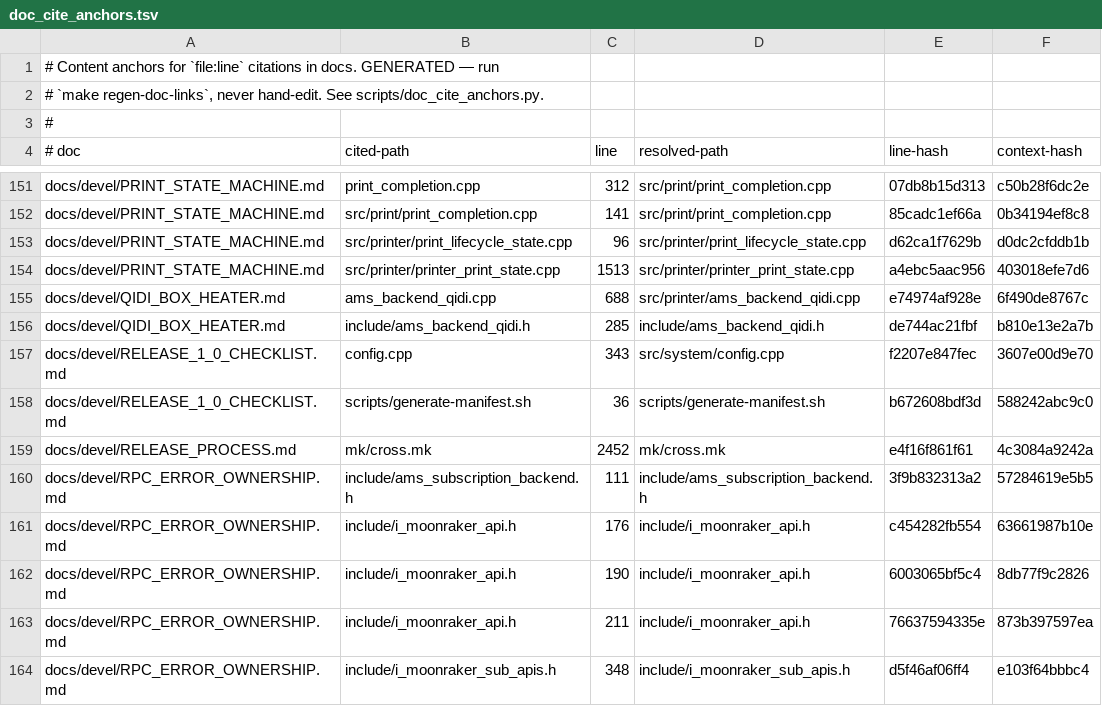
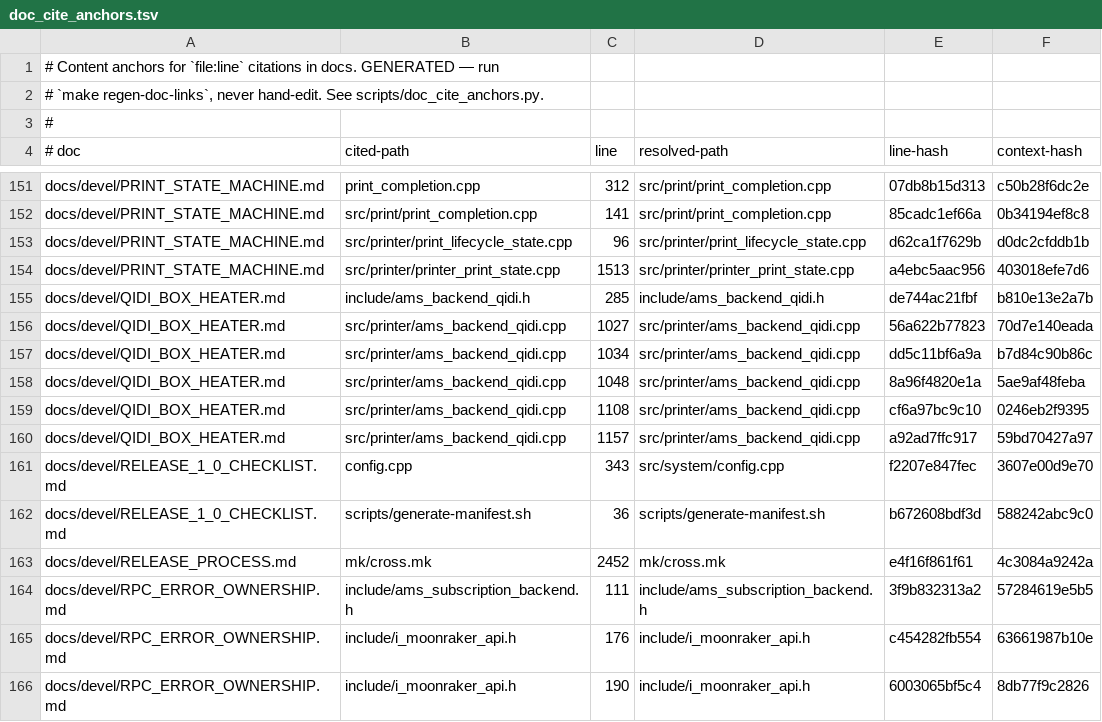
Before and after one commit to prestonbrown/helixscreen, a TSV file: scripts/doc_cite_anchors.tsv, drawn as a sheet; only a part is shown, gaps mark what is left out; the shorter side is filled out with more unchanged rows.

Commit message:
docs(qidi): describe the load path the backend actually drives
Gotcha 3 said HelixScreen sends bare T<n>/UNLOAD_T<n> and framed the Phase 3
choice as open. It is not: option (b) shipped. The backend drives EXTRUDER_LOAD
directly behind M109/M104, prefers M603 for unload (UNLOAD_T<n> and
UNLOAD_FILAMENT both proved inert on Q2), and resolves tool changes through
value_t<n> to the same load path. Re-pointing the two stale numbers would have
left prose contradicting the code they named.

Also records that the macro surface is version-dependent - T0-T3 are absent on
Q2 1.1.1 - and points at the startup fingerprint line that says which variant a
bundle came from. The unbackticked (:720) went with the rewrite; it was the
corpus's only instance of that form.

```diff
--- a/scripts/doc_cite_anchors.tsv
+++ b/scripts/doc_cite_anchors.tsv
@@ -154,4 +154,8 @@ docs/devel/PRINT_STATE_MACHINE.md	src/printer/print_lifecycle_state.cpp	96	src/p
 docs/devel/PRINT_STATE_MACHINE.md	src/printer/printer_print_state.cpp	1513	src/printer/printer_print_state.cpp	a4ebc5aac956	403018efe7d6
-docs/devel/QIDI_BOX_HEATER.md	ams_backend_qidi.cpp	688	src/printer/ams_backend_qidi.cpp	e74974af928e	6f490de8767c
 docs/devel/QIDI_BOX_HEATER.md	include/ams_backend_qidi.h	285	include/ams_backend_qidi.h	de744ac21fbf	b810e13e2a7b
+docs/devel/QIDI_BOX_HEATER.md	src/printer/ams_backend_qidi.cpp	1027	src/printer/ams_backend_qidi.cpp	56a622b77823	70d7e140eada
+docs/devel/QIDI_BOX_HEATER.md	src/printer/ams_backend_qidi.cpp	1034	src/printer/ams_backend_qidi.cpp	dd5c11bf6a9a	b7d84c90b86c
+docs/devel/QIDI_BOX_HEATER.md	src/printer/ams_backend_qidi.cpp	1048	src/printer/ams_backend_qidi.cpp	8a96f4820e1a	5ae9af48feba
+docs/devel/QIDI_BOX_HEATER.md	src/printer/ams_backend_qidi.cpp	1108	src/printer/ams_backend_qidi.cpp	cf6a97bc9c10	0246eb2f9395
+docs/devel/QIDI_BOX_HEATER.md	src/printer/ams_backend_qidi.cpp	1157	src/printer/ams_backend_qidi.cpp	a92ad7ffc917	59bd70427a97
 docs/devel/RELEASE_1_0_CHECKLIST.md	config.cpp	343	src/system/config.cpp	f2207e847fec	3607e00d9e70
```
Also changed, not shown: 2 other files.
